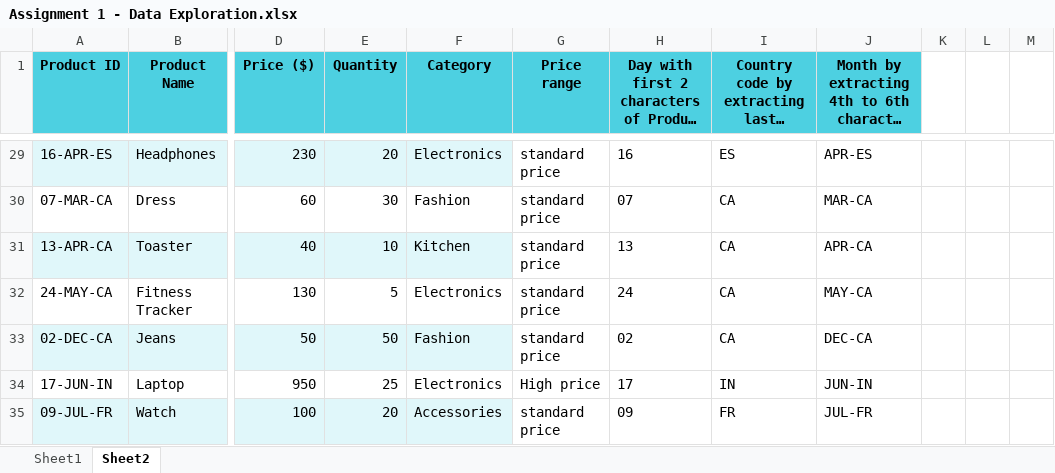
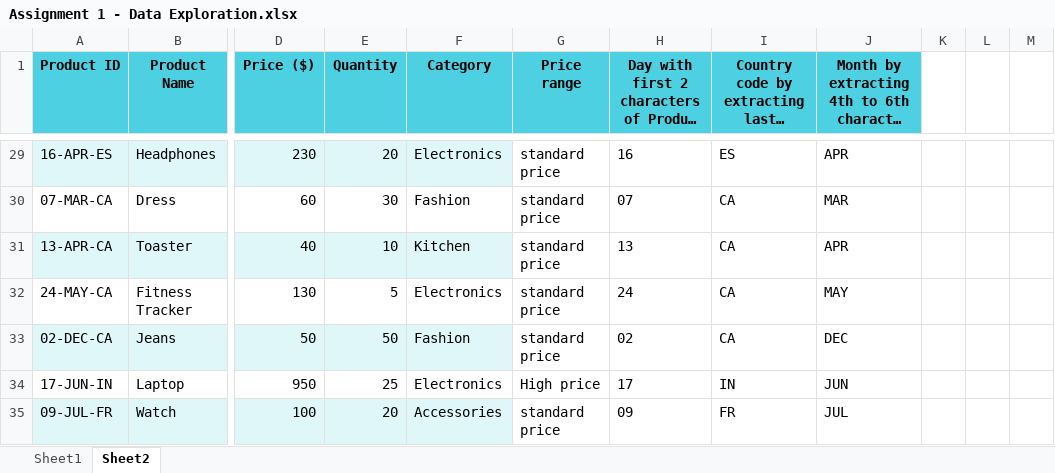
Before and after one commit to neethuks227-hub/My-first-respiratory, an Excel workbook: Assignment 1 - Data Exploration.xlsx, sheet Sheet2, drawn as a sheet; only a part is shown, gaps mark what is left out; long unchanged cells end in …; values as stored, in another font and other column widths than the file's, no borders; the diff covers the shown part only; the diff names each change by its address in the sheet, - before the commit and + after, or states it on an @@ line.

```diff
--- a/Assignment 1 - Data Exploration.xlsx (sheet Sheet2)
+++ b/Assignment 1 - Data Exploration.xlsx (sheet Sheet2)
-J29: APR-ES
+J29: APR
-J30: MAR-CA
+J30: MAR
-J31: APR-CA
+J31: APR
-J32: MAY-CA
+J32: MAY
-J33: DEC-CA
+J33: DEC
-J34: JUN-IN
+J34: JUN
-J35: JUL-FR
+J35: JUL
```
Also changed, not shown: 27 edited cells elsewhere in this sheet.
